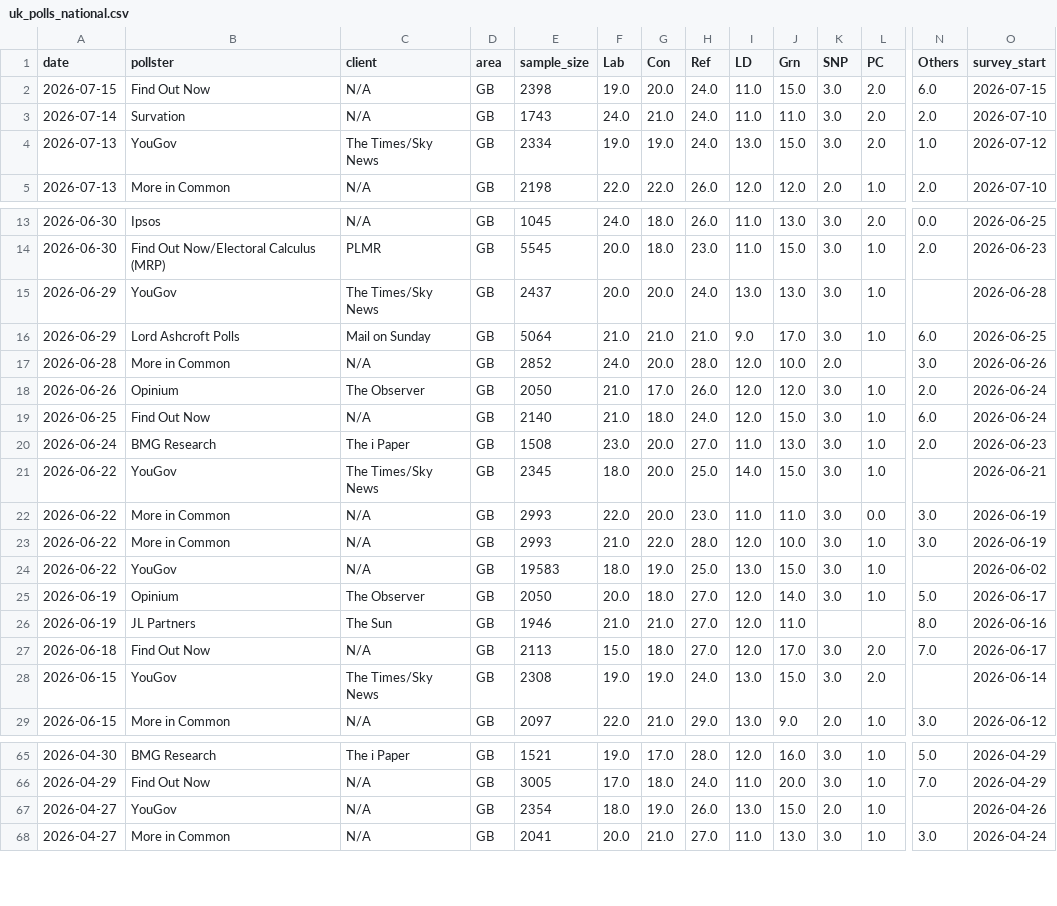
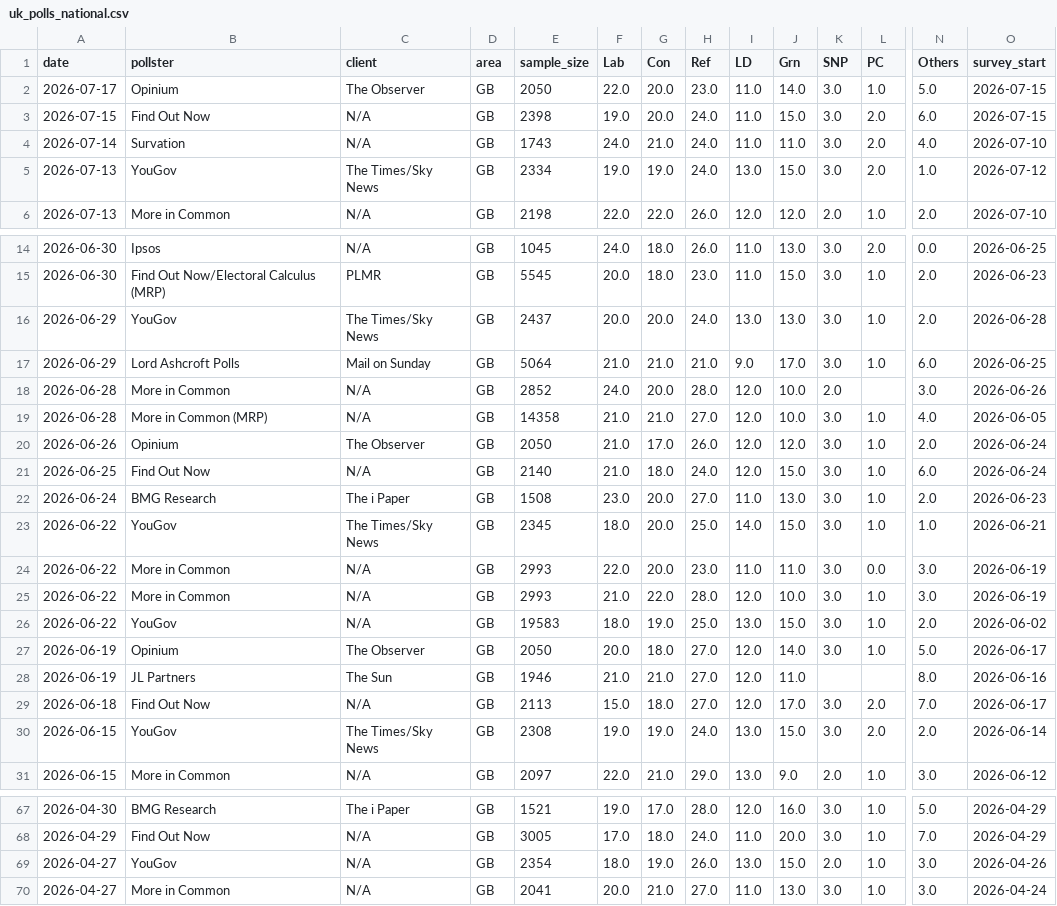
Before and after one commit to agoldhammer/UKPolls, a CSV file: data/uk_polls_national.csv, drawn as a sheet; only a part is shown, gaps mark what is left out; addresses are those after the commit; rows hold the shown columns only; the diff covers the shown part only; the diff names each change by its address in the sheet, - before the commit and + after, or states it on an @@ line.

```diff
--- a/data/uk_polls_national.csv
+++ b/data/uk_polls_national.csv
+row 2: 2026-07-17 | Opinium | The Observer | GB | 2050 | 22.0 | 20.0 | 23.0 | 11.0 | 14.0 | 3.0 | 1.0 | 5.0 | 2026-07-15
-N4 (Others): 2.0
+N4 (Others): 4.0
-N16 (Others): (empty)
+N16 (Others): 2.0
+row 19: 2026-06-28 | More in Common (MRP) | N/A | GB | 14358 | 21.0 | 21.0 | 27.0 | 12.0 | 10.0 | 3.0 | 1.0 | 4.0 | 2026-06-05
-N23 (Others): (empty)
+N23 (Others): 1.0
-N26 (Others): (empty)
+N26 (Others): 2.0
-N30 (Others): (empty)
+N30 (Others): 2.0
-N69 (Others): (empty)
+N69 (Others): 3.0
```
Also changed, not shown: 18 edited cells elsewhere in this file, 5 other files.
